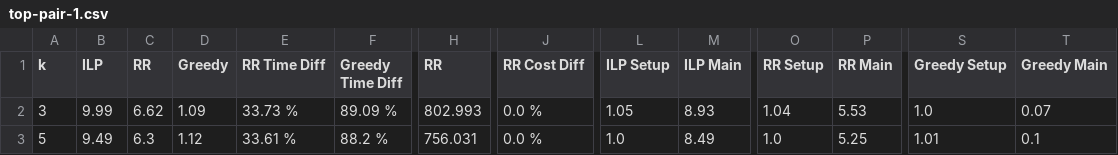
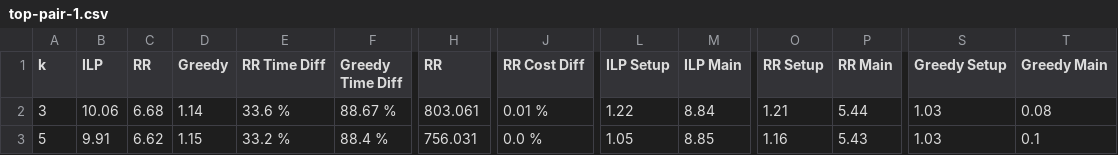
Before and after one commit to lexuanthongnhat/ReviewsDiversity, a CSV file: src/main/resources/performance/top-pair-1.csv, drawn as a sheet; only a part is shown, gaps mark what is left out; the diff covers the shown part only; the diff names each change by its address in the sheet, - before the commit and + after, or states it on an @@ line.

```diff
--- a/src/main/resources/performance/top-pair-1.csv
+++ b/src/main/resources/performance/top-pair-1.csv
-B2 (ILP): 9.99
+B2 (ILP): 10.06
-C2 (RR): 6.62
+C2 (RR): 6.68
-D2 (Greedy): 1.09
+D2 (Greedy): 1.14
-E2 (RR Time Diff): 33.73 %
+E2 (RR Time Diff): 33.6 %
-F2 (Greedy Time Diff): 89.09 %
+F2 (Greedy Time Diff): 88.67 %
-H2 (RR): 802.993
+H2 (RR): 803.061
-J2 (RR Cost Diff): 0.0 %
+J2 (RR Cost Diff): 0.01 %
-L2 (ILP Setup): 1.05
+L2 (ILP Setup): 1.22
-M2 (ILP Main): 8.93
+M2 (ILP Main): 8.84
-O2 (RR Setup): 1.04
+O2 (RR Setup): 1.21
-P2 (RR Main): 5.53
+P2 (RR Main): 5.44
-S2 (Greedy Setup): 1.0
+S2 (Greedy Setup): 1.03
-T2 (Greedy Main): 0.07
+T2 (Greedy Main): 0.08
-B3 (ILP): 9.49
+B3 (ILP): 9.91
-C3 (RR): 6.3
+C3 (RR): 6.62
-D3 (Greedy): 1.12
+D3 (Greedy): 1.15
-E3 (RR Time Diff): 33.61 %
+E3 (RR Time Diff): 33.2 %
-F3 (Greedy Time Diff): 88.2 %
+F3 (Greedy Time Diff): 88.4 %
-L3 (ILP Setup): 1.0
+L3 (ILP Setup): 1.05
-M3 (ILP Main): 8.49
+M3 (ILP Main): 8.85
-O3 (RR Setup): 1.0
+O3 (RR Setup): 1.16
-P3 (RR Main): 5.25
+P3 (RR Main): 5.43
-S3 (Greedy Setup): 1.01
+S3 (Greedy Setup): 1.03
```
Also changed, not shown: 38 edited cells elsewhere in this file, src/main/resources/performance/top-pair-3.csv, src/main/resources/performance/top-review-1.csv, 8 other files.
